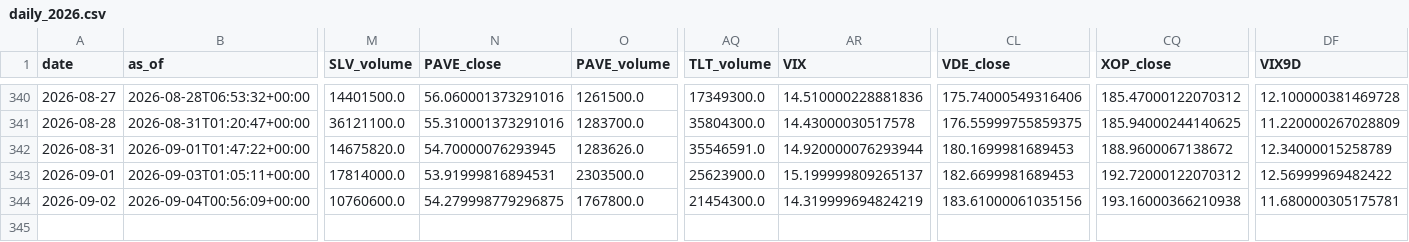
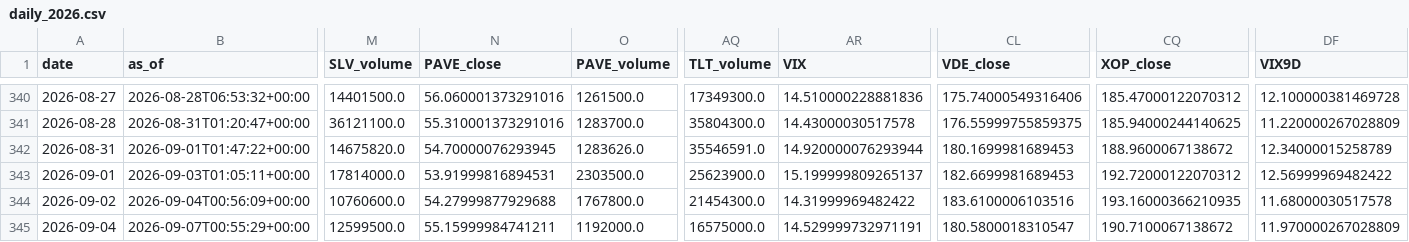
Before and after one commit to daifulee/invictus-data, a CSV file: data/daily_2026.csv, drawn as a sheet; only a part is shown, gaps mark what is left out; rows hold the shown columns only; the diff names each change by its address in the sheet, - before the commit and + after, or states it on an @@ line.

Commit message:
daily: 2026-09-07 data update [skip ci]

```diff
--- a/data/daily_2026.csv
+++ b/data/daily_2026.csv
-N344 (PAVE_close): 54.279998779296875
+N344 (PAVE_close): 54.27999877929688
-AR344 (VIX): 14.319999694824219
+AR344 (VIX): 14.31999969482422
-CL344 (VDE_close): 183.61000061035156
+CL344 (VDE_close): 183.6100006103516
-CQ344 (XOP_close): 193.16000366210938
+CQ344 (XOP_close): 193.16000366210935
-DF344 (VIX9D): 11.680000305175781
+DF344 (VIX9D): 11.68000030517578
+row 345: 2026-09-04 | 2026-09-07T00:55:29+00:00 | 12599500.0 | 55.15999984741211 | 1192000.0 | 16575000.0 | 14.529999732971191 | 180.5800018310547 | 190.7100067138672 | 11.970000267028809
```
Also changed, not shown: 1 other file.
